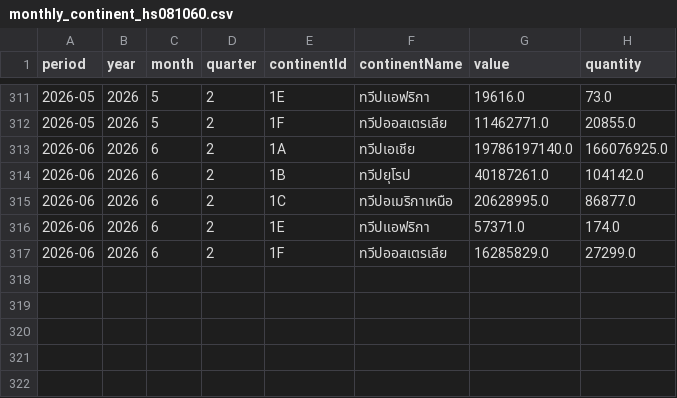
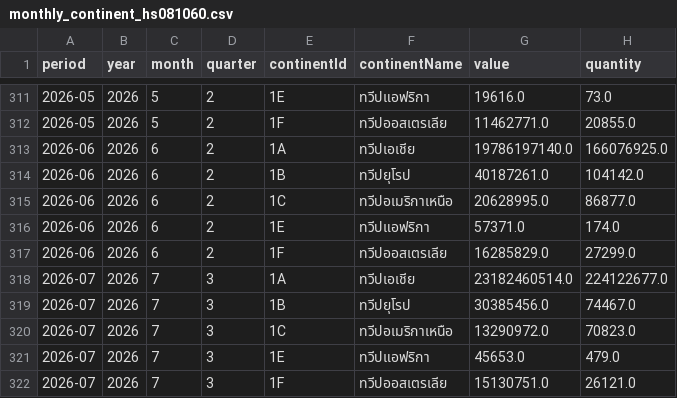
Before and after one commit to benzkanin41-alt/durian-export-dashboard-hs081060, a CSV file: data/monthly_continent_hs081060.csv, drawn as a sheet; only a part is shown, gaps mark what is left out.

```diff
--- a/data/monthly_continent_hs081060.csv
+++ b/data/monthly_continent_hs081060.csv
@@ -317 +317,6 @@ period,year,month,quarter,continentId,continentName,value,quantity
 2026-06,2026,6,2,1F,ทวีปออสเตรเลีย,16285829.0,27299.0
+2026-07,2026,7,3,1A,ทวีปเอเชีย,23182460514.0,224122677.0
+2026-07,2026,7,3,1B,ทวีปยุโรป,30385456.0,74467.0
+2026-07,2026,7,3,1C,ทวีปอเมริกาเหนือ,13290972.0,70823.0
+2026-07,2026,7,3,1E,ทวีปแอฟริกา,45653.0,479.0
+2026-07,2026,7,3,1F,ทวีปออสเตรเลีย,15130751.0,26121.0
```
Also changed, not shown: data/monthly_country_hs081060.csv, data/monthly_total_hs081060.csv, 5 other files.
